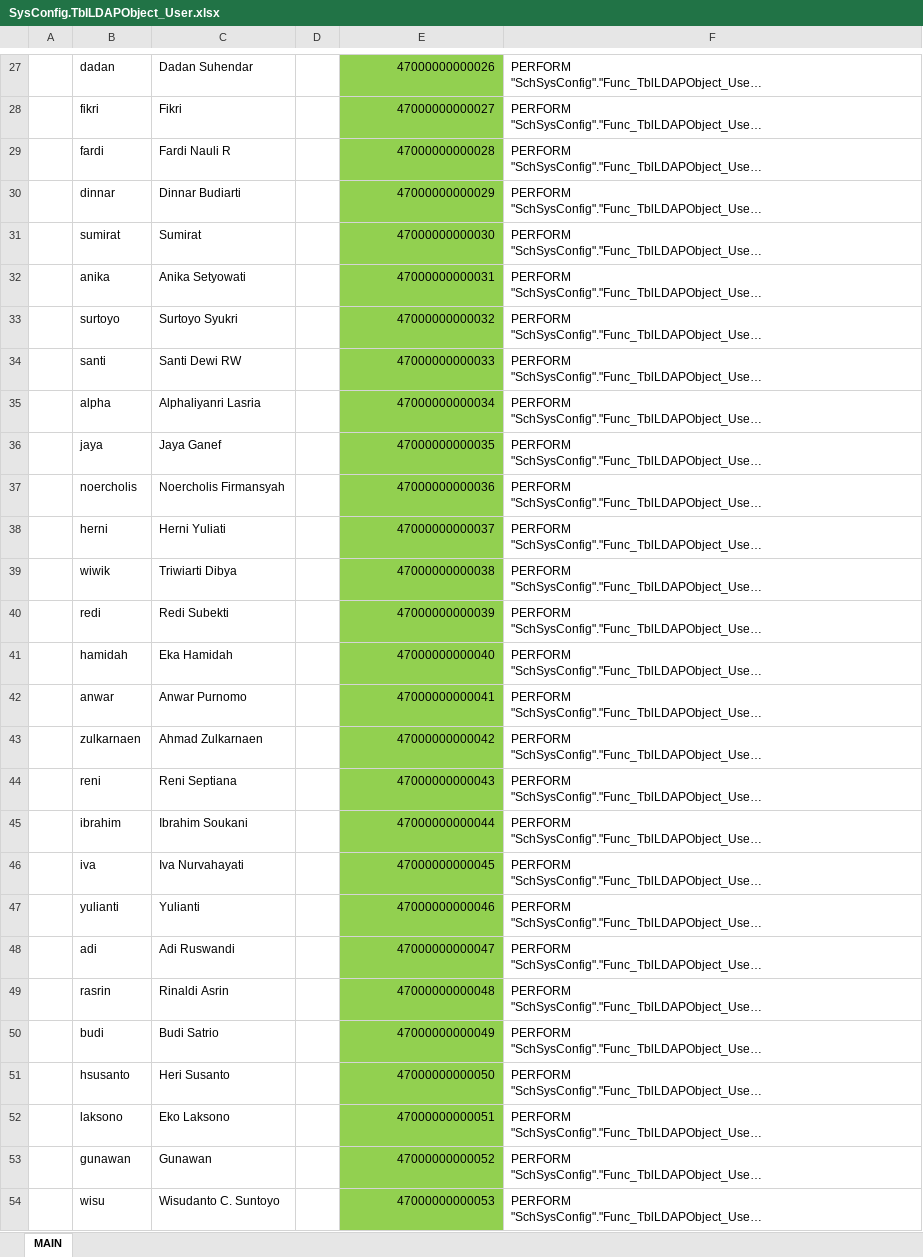
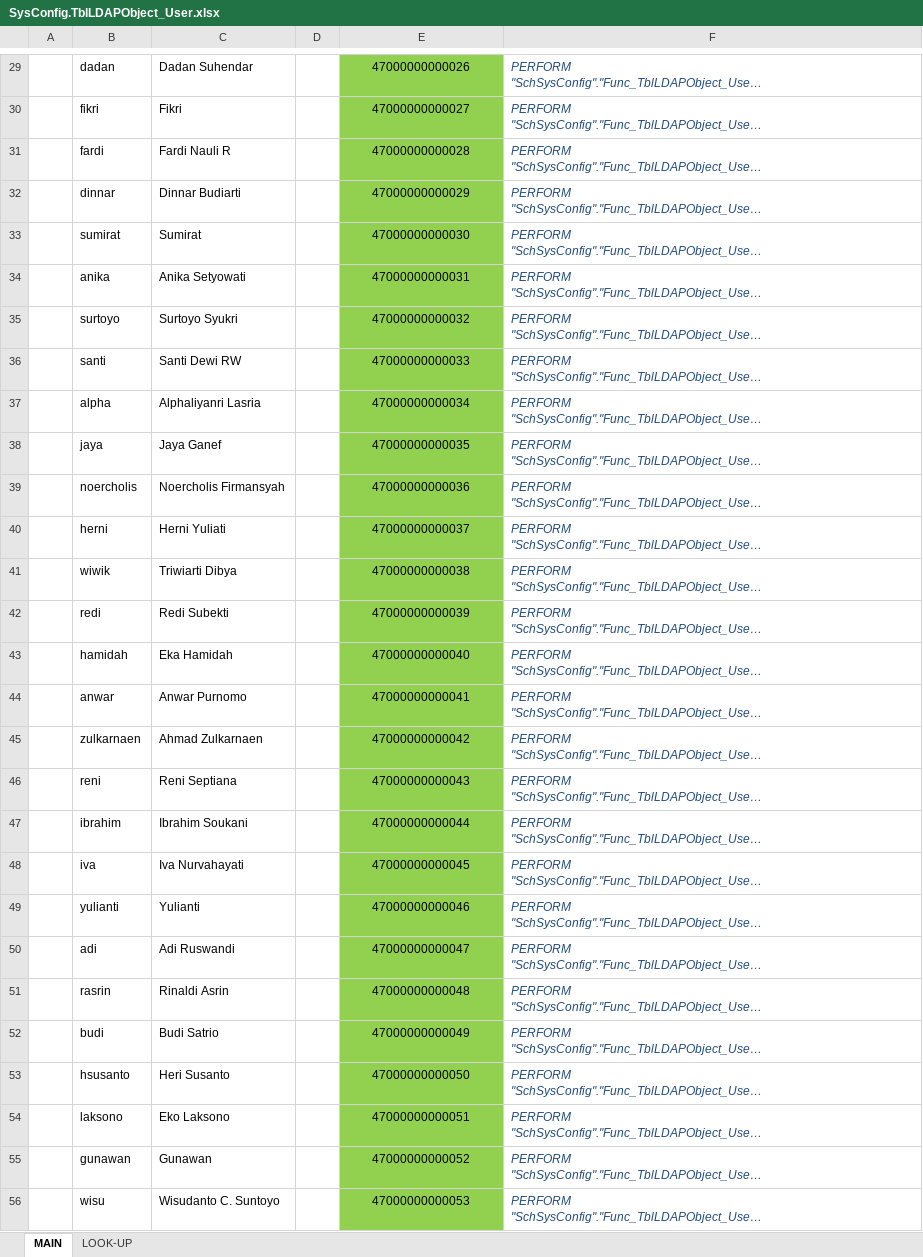
Before and after one commit to ptqdctechnologies/ERPReborn, an Excel workbook: Documentation/Documents/SQL Generator/Data Initial/SysConfig.TblLDAPObject_User.xlsx, sheet MAIN, drawn as a sheet; only a part is shown, gaps mark what is left out; long unchanged cells end in …; values as stored, in another font and other column widths than the file's, no borders; conditional formats not drawn; addresses are those after the commit; the diff covers the shown part only; the diff names each change by its address in the sheet, - before the commit and + after, or states it on an @@ line.

```diff
--- a/Documentation/Documents/SQL Generator/Data Initial/SysConfig.TblLDAPObject_User.xlsx (sheet MAIN)
+++ b/Documentation/Documents/SQL Generator/Data Initial/SysConfig.TblLDAPObject_User.xlsx (sheet MAIN)
+sheet tab: LOOK-UP
-E29:E56 alignment: right
+E29:E56 alignment: center
@@ F29:F56 italic: off → on, text colour: black → #1F497D @@
```
Also changed, not shown: 2 added rows, 1 edited cell and cell formats elsewhere in this sheet, Documentation/Documents/SQL Generator/Data Initial/HumanResource.TblWorker.xlsx, Documentation/Documents/SQL Generator/Data Initial/Master.TblPerson.xlsx, 8 other files.
